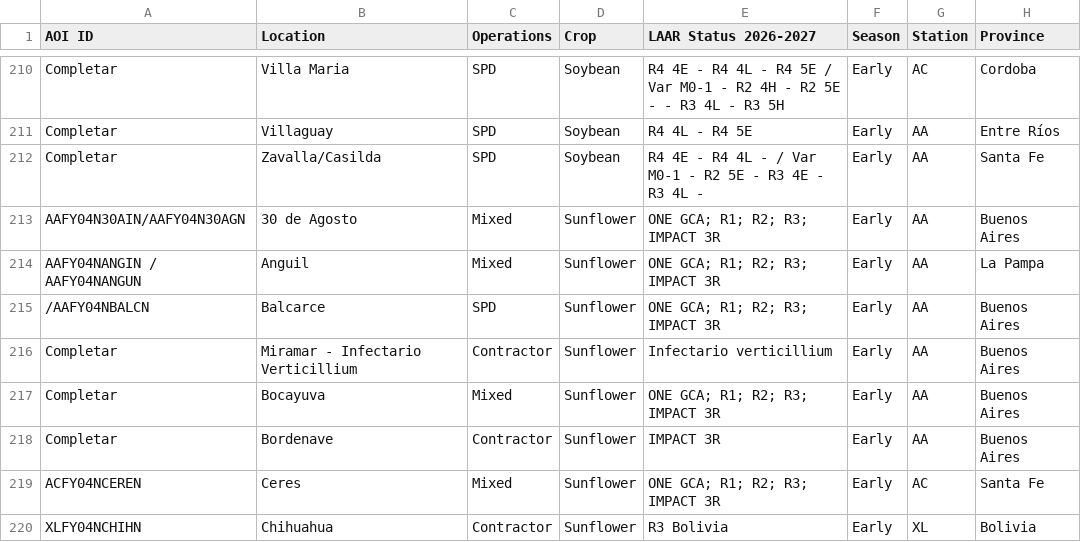
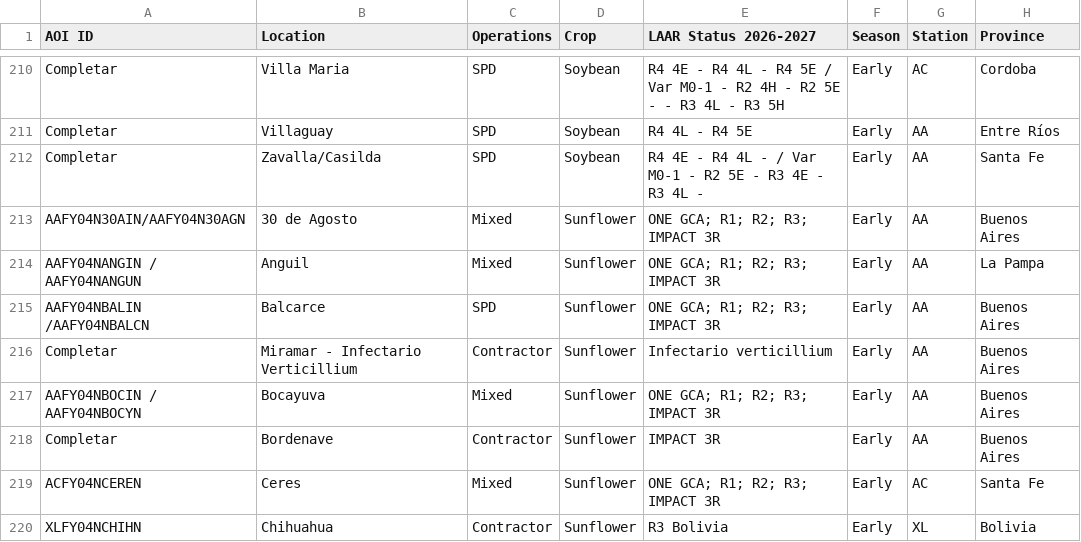
Before and after one commit to LAAR-TESTING-AR/field-trial-master-platform, a CSV file: Sitios_test.csv, drawn as a sheet; only a part is shown, gaps mark what is left out; the diff names each change by its address in the sheet, - before the commit and + after, or states it on an @@ line.

Commit message:
Actualizacion automatica de Sitios.csv desde SharePoint

```diff
--- a/Sitios_test.csv
+++ b/Sitios_test.csv
-A215 (AOI ID): /AAFY04NBALCN
+A215 (AOI ID): AAFY04NBALIN /AAFY04NBALCN
-A217 (AOI ID): Completar
+A217 (AOI ID): AAFY04NBOCIN / AAFY04NBOCYN
```
